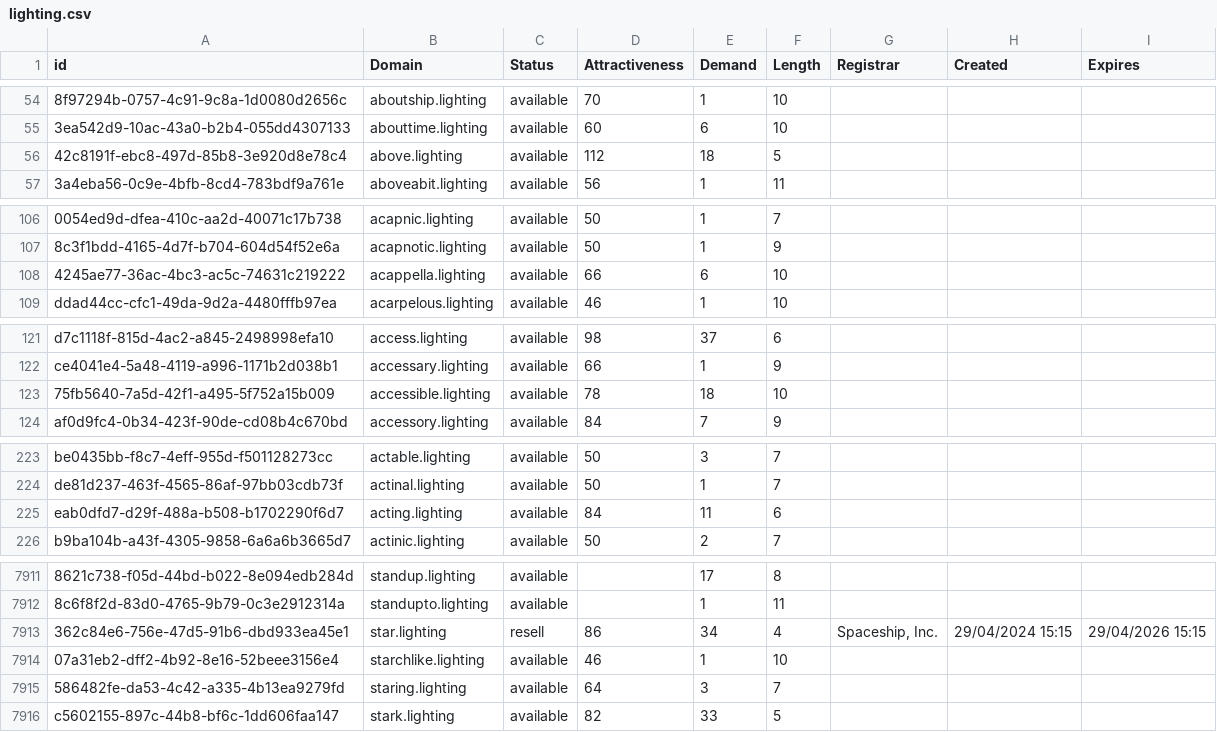
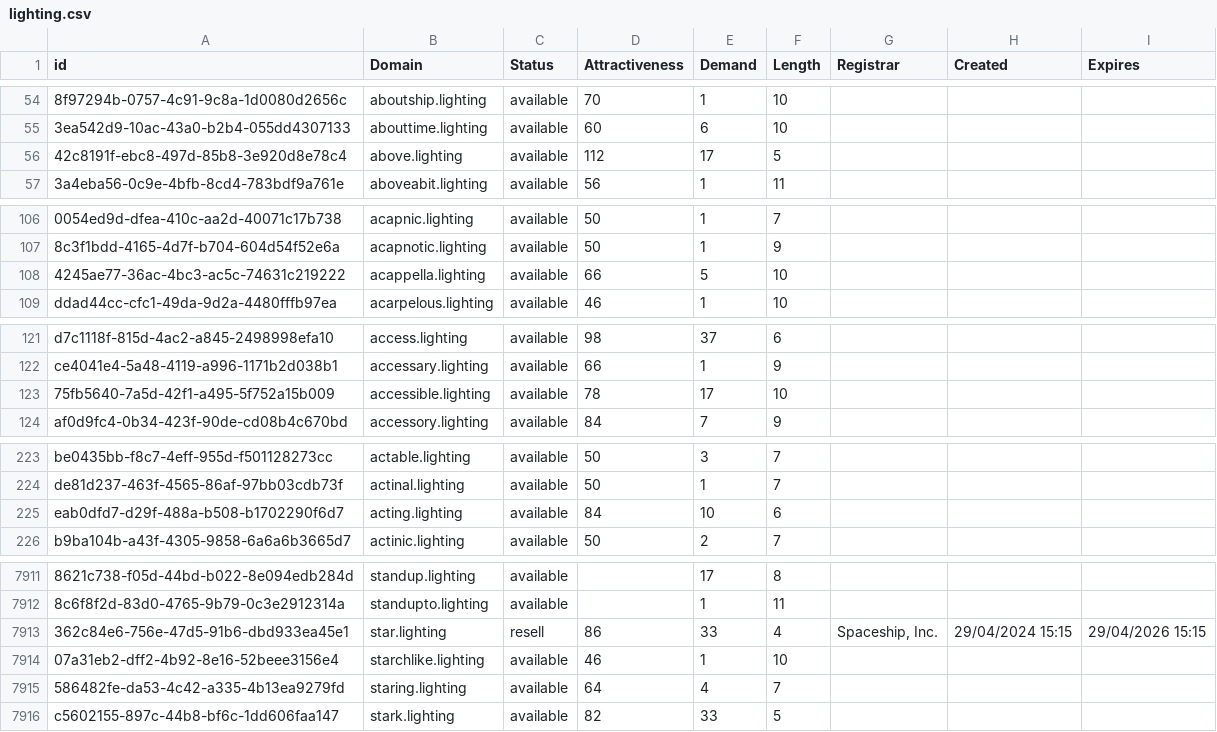
Before and after one commit to UniqueDomains/lighting-oneword-domains, a CSV file: lighting.csv, drawn as a sheet; only a part is shown, gaps mark what is left out; the diff covers the shown part only; the diff names each change by its address in the sheet, - before the commit and + after, or states it on an @@ line.

```diff
--- a/lighting.csv
+++ b/lighting.csv
-E56 (Demand): 18
+E56 (Demand): 17
-E108 (Demand): 6
+E108 (Demand): 5
-E123 (Demand): 18
+E123 (Demand): 17
-E225 (Demand): 11
+E225 (Demand): 10
-E7913 (Demand): 34
+E7913 (Demand): 33
-E7915 (Demand): 3
+E7915 (Demand): 4
```
Also changed, not shown: 1 added row and 92 edited cells elsewhere in this file, 2 other files.
